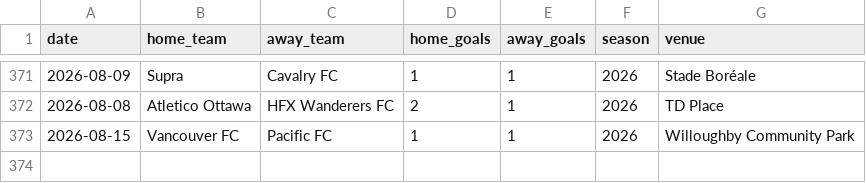
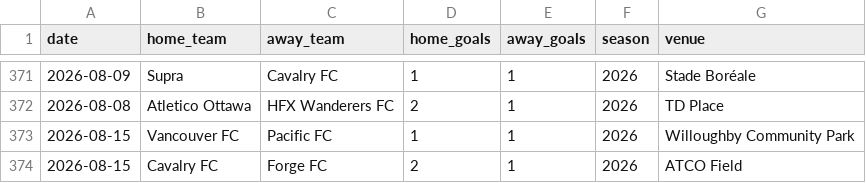
Before and after one commit to GoCeylan/canpl-analytics, a CSV file: data/matches/cpl_all.csv, drawn as a sheet; only a part is shown, gaps mark what is left out.

```diff
--- a/data/matches/cpl_all.csv
+++ b/data/matches/cpl_all.csv
@@ -373 +373,2 @@ date,home_team,away_team,home_goals,away_goals,season,venue
 2026-08-15,Vancouver FC,Pacific FC,1,1,2026,Willoughby Community Park
+2026-08-15,Cavalry FC,Forge FC,2,1,2026,ATCO Field
```
Also changed, not shown: data/matches/cpl_all_with_ids.csv, data/matches/match_header_history.csv, 1 other file.
